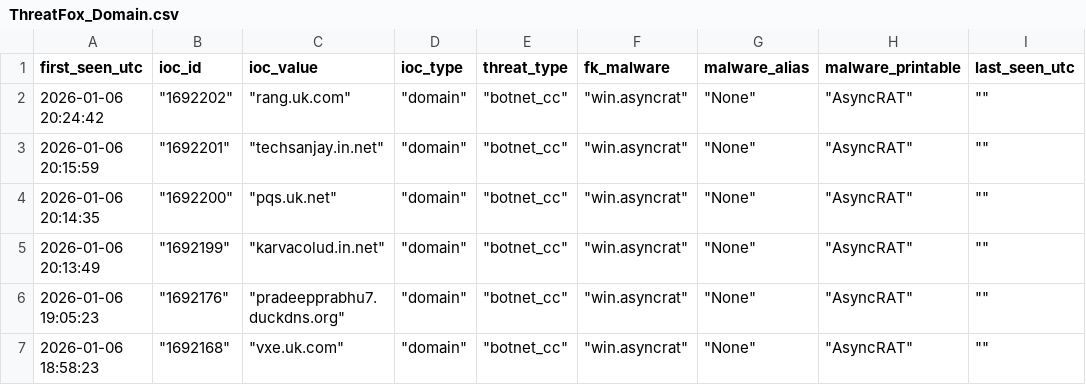
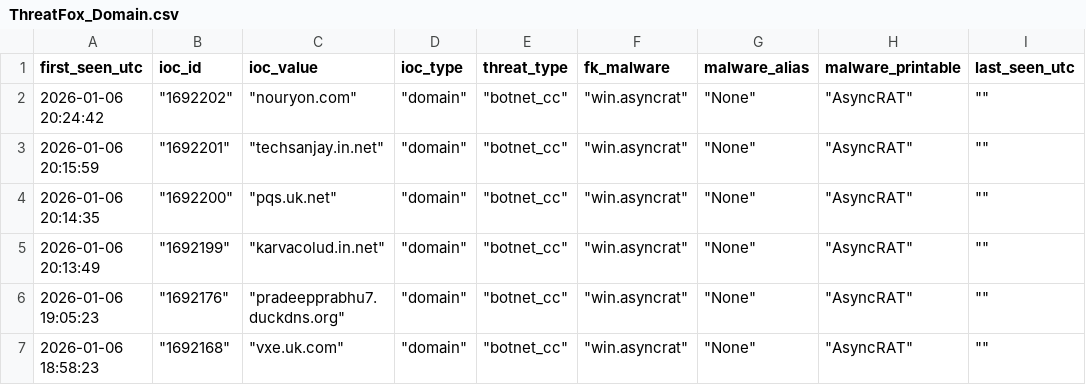
Before and after one commit to CyberArk0961/Threat-Fox-Domains, a CSV file: output/ThreatFox_Domain.csv, drawn as a sheet; only a part is shown; the diff names each change by its address in the sheet, - before the commit and + after, or states it on an @@ line.

Commit message:
Update ThreatFox_Domain.csv

```diff
--- a/output/ThreatFox_Domain.csv
+++ b/output/ThreatFox_Domain.csv
-C2 (ioc_value): "rang.uk.com"
+C2 (ioc_value): "nouryon.com"
```
